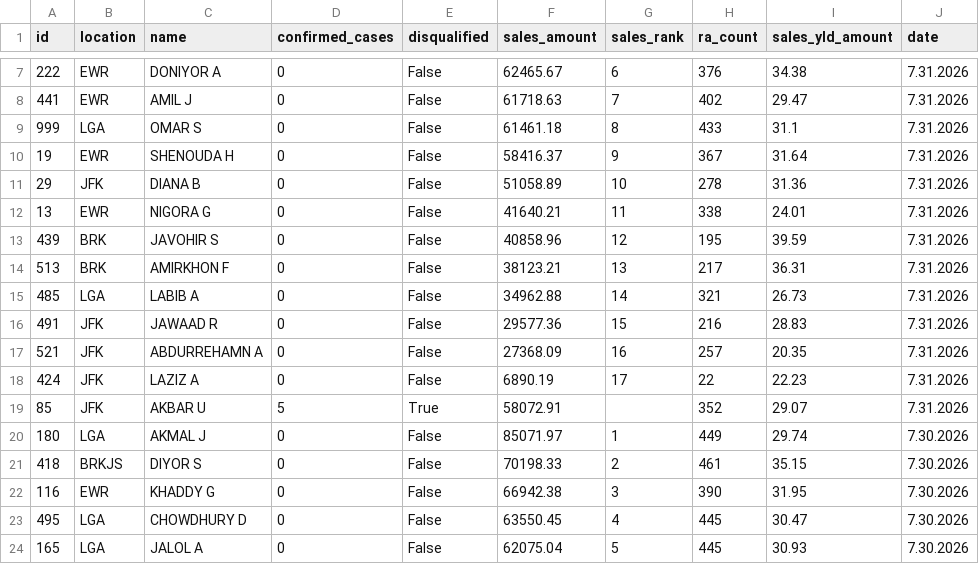
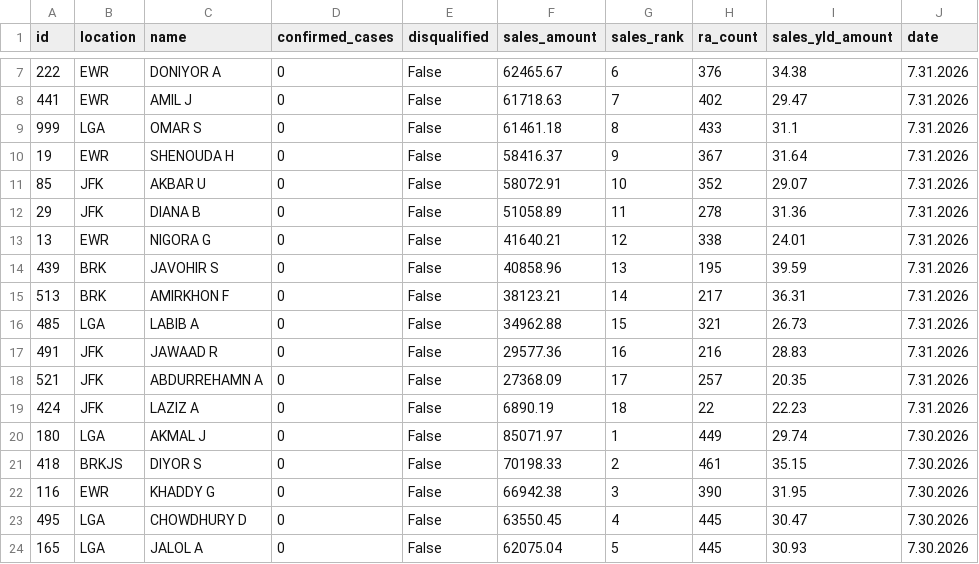
Before and after one commit to robdrivo/drivo-leaderboard, a CSV file: leaderboard-data.csv, drawn as a sheet; only a part is shown, gaps mark what is left out.

Commit message:
Update leaderboard data 2026-08-01 09:04:06 EDT

```diff
--- a/leaderboard-data.csv
+++ b/leaderboard-data.csv
@@ -10,11 +10,11 @@ id,location,name,confirmed_cases,disqualified,sales_amount,sales_rank,ra_count,s
 19,EWR,SHENOUDA H,0,False,58416.37,9,367,31.64,7.31.2026
-29,JFK,DIANA B,0,False,51058.89,10,278,31.36,7.31.2026
-13,EWR,NIGORA G,0,False,41640.21,11,338,24.01,7.31.2026
-439,BRK,JAVOHIR S,0,False,40858.96,12,195,39.59,7.31.2026
-513,BRK,AMIRKHON F,0,False,38123.21,13,217,36.31,7.31.2026
-485,LGA,LABIB A,0,False,34962.88,14,321,26.73,7.31.2026
-491,JFK,JAWAAD R,0,False,29577.36,15,216,28.83,7.31.2026
-521,JFK,ABDURREHAMN A,0,False,27368.09,16,257,20.35,7.31.2026
-424,JFK,LAZIZ A,0,False,6890.19,17,22,22.23,7.31.2026
-85,JFK,AKBAR U,5,True,58072.91,,352,29.07,7.31.2026
+85,JFK,AKBAR U,0,False,58072.91,10,352,29.07,7.31.2026
+29,JFK,DIANA B,0,False,51058.89,11,278,31.36,7.31.2026
+13,EWR,NIGORA G,0,False,41640.21,12,338,24.01,7.31.2026
+439,BRK,JAVOHIR S,0,False,40858.96,13,195,39.59,7.31.2026
+513,BRK,AMIRKHON F,0,False,38123.21,14,217,36.31,7.31.2026
+485,LGA,LABIB A,0,False,34962.88,15,321,26.73,7.31.2026
+491,JFK,JAWAAD R,0,False,29577.36,16,216,28.83,7.31.2026
+521,JFK,ABDURREHAMN A,0,False,27368.09,17,257,20.35,7.31.2026
+424,JFK,LAZIZ A,0,False,6890.19,18,22,22.23,7.31.2026
 180,LGA,AKMAL J,0,False,85071.97,1,449,29.74,7.30.2026
```
Also changed, not shown: 1 other file.
